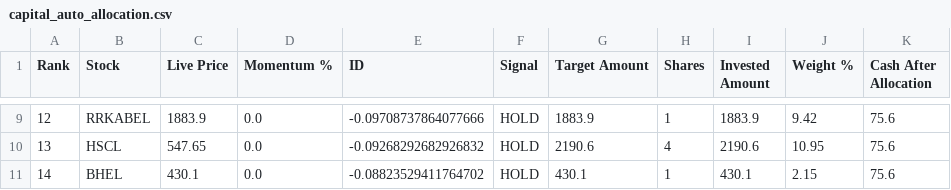
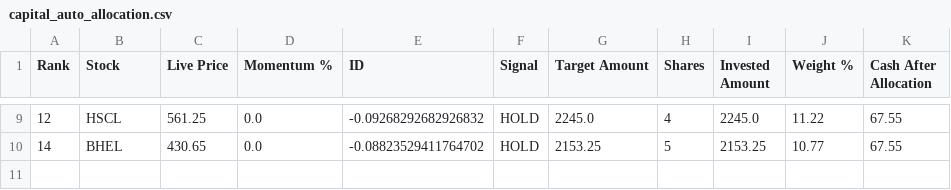
Before and after one commit to balasankar041-lang/moment, a CSV file: capital_auto_allocation.csv, drawn as a sheet; only a part is shown, gaps mark what is left out; the diff covers the shown part only.

```diff
--- a/capital_auto_allocation.csv
+++ b/capital_auto_allocation.csv
@@ -9,3 +9,2 @@ Rank,Stock,Live Price,Momentum %,ID,Signal,Target Amount,Shares,Invested Amount,
-12,RRKABEL,1883.9,0.0,-0.09708737864077666,HOLD,1883.9,1,1883.9,9.42,75.6
-13,HSCL,547.65,0.0,-0.09268292682926832,HOLD,2190.6,4,2190.6,10.95,75.6
-14,BHEL,430.1,0.0,-0.08823529411764702,HOLD,430.1,1,430.1,2.15,75.6
+12,HSCL,561.25,0.0,-0.09268292682926832,HOLD,2245.0,4,2245.0,11.22,67.55
+14,BHEL,430.65,0.0,-0.08823529411764702,HOLD,2153.25,5,2153.25,10.77,67.55
```
Also changed, not shown: 1 added row, 1 removed row and 34 edited cells elsewhere in this file.
